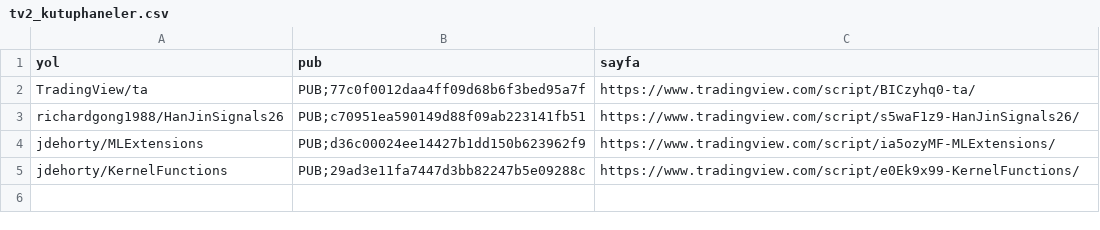
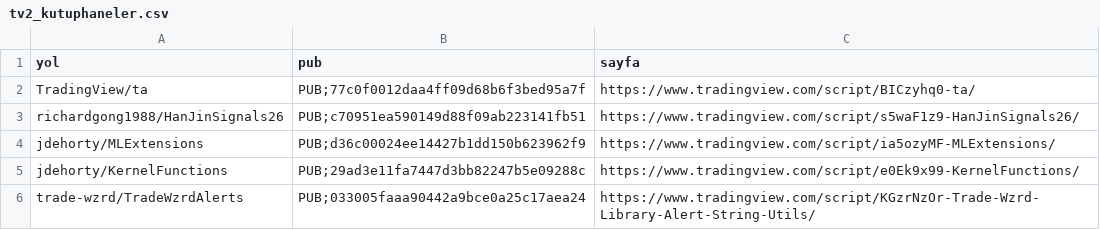
Before and after one commit to sselimgenc-oss/sg-arge, a CSV file: arastirma/tv2_kutuphaneler.csv, drawn as a sheet; the diff names each change by its address in the sheet, - before the commit and + after, or states it on an @@ line.

```diff
--- a/arastirma/tv2_kutuphaneler.csv
+++ b/arastirma/tv2_kutuphaneler.csv
+row 6: trade-wzrd/TradeWzrdAlerts | PUB;033005faaa90442a9bce0a25c17aea24 | https://www.tradingview.com/script/KGzrNzOr-Trade-Wzrd-Library-Alert-String-Utils/
```
Also changed, not shown: 1 other file.
